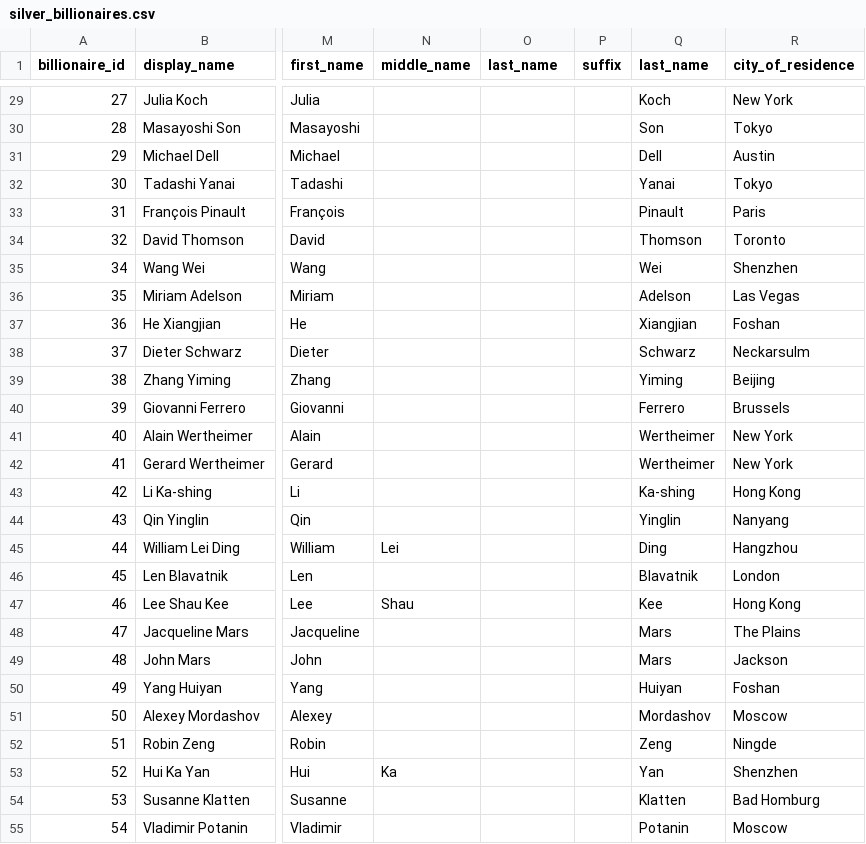
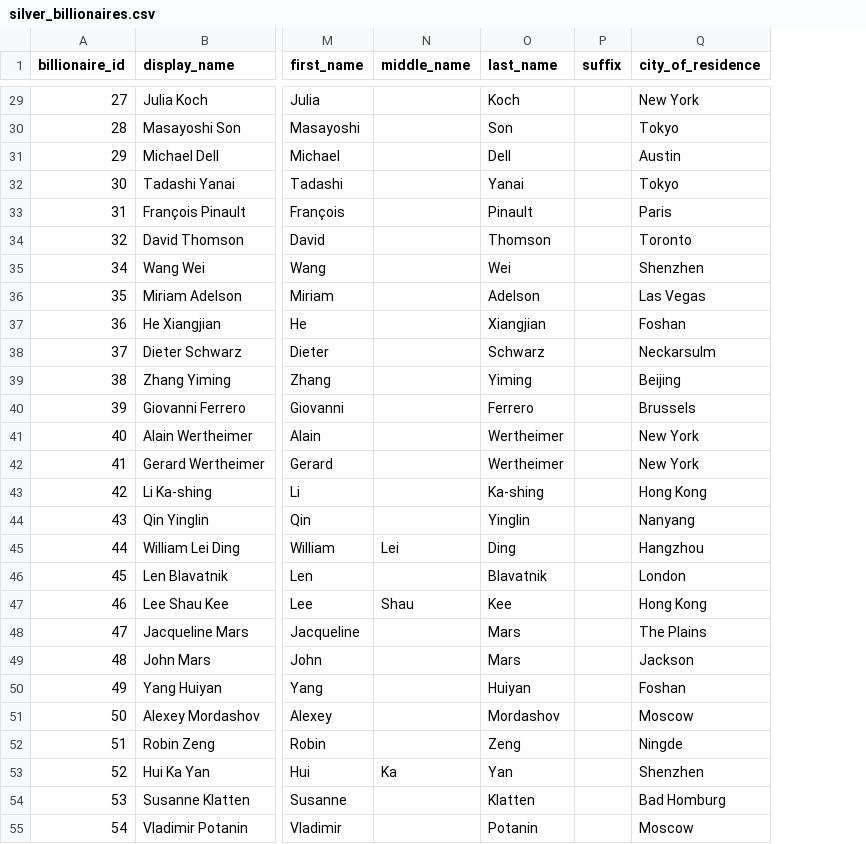
Before and after one commit to asligh/group_project_3, a CSV file: data/silver_billionaires.csv, drawn as a sheet; only a part is shown, gaps mark what is left out; the diff covers the shown part only; the diff names each change by its address in the sheet, - before the commit and + after, or states it on an @@ line.

```diff
--- a/data/silver_billionaires.csv
+++ b/data/silver_billionaires.csv
-column Q (last_name), rows 29-55: Koch | Son | Dell | Yanai | Pinault | Thomson | Wei | Adelson | Xiangjian | Schwarz | Yiming | Ferrero | Wertheimer | Wertheimer | Ka-shing | Yinglin | Ding | Blavatnik | Kee | Mars | Mars | Huiyan | Mordashov | Zeng | Yan | Klatten | Potanin
-O29 (last_name): (empty)
+O29 (last_name): Koch
-O30 (last_name): (empty)
+O30 (last_name): Son
-O31 (last_name): (empty)
+O31 (last_name): Dell
-O32 (last_name): (empty)
+O32 (last_name): Yanai
-O33 (last_name): (empty)
+O33 (last_name): Pinault
-O34 (last_name): (empty)
+O34 (last_name): Thomson
-O35 (last_name): (empty)
+O35 (last_name): Wei
-O36 (last_name): (empty)
+O36 (last_name): Adelson
-O37 (last_name): (empty)
+O37 (last_name): Xiangjian
-O38 (last_name): (empty)
+O38 (last_name): Schwarz
-O39 (last_name): (empty)
+O39 (last_name): Yiming
-O40 (last_name): (empty)
+O40 (last_name): Ferrero
-O41:O42 (last_name): (empty)
+O41:O42 (last_name): Wertheimer
-O43 (last_name): (empty)
+O43 (last_name): Ka-shing
-O44 (last_name): (empty)
+O44 (last_name): Yinglin
-O45 (last_name): (empty)
+O45 (last_name): Ding
-O46 (last_name): (empty)
+O46 (last_name): Blavatnik
-O47 (last_name): (empty)
+O47 (last_name): Kee
-O48:O49 (last_name): (empty)
+O48:O49 (last_name): Mars
-O50 (last_name): (empty)
+O50 (last_name): Huiyan
-O51 (last_name): (empty)
+O51 (last_name): Mordashov
-O52 (last_name): (empty)
+O52 (last_name): Zeng
-O53 (last_name): (empty)
+O53 (last_name): Yan
-O54 (last_name): (empty)
+O54 (last_name): Klatten
-O55 (last_name): (empty)
+O55 (last_name): Potanin
```
Also changed, not shown: 73 edited cells elsewhere in this file, data/education_history.csv, data/source_of_wealth.csv, 2 other files.
